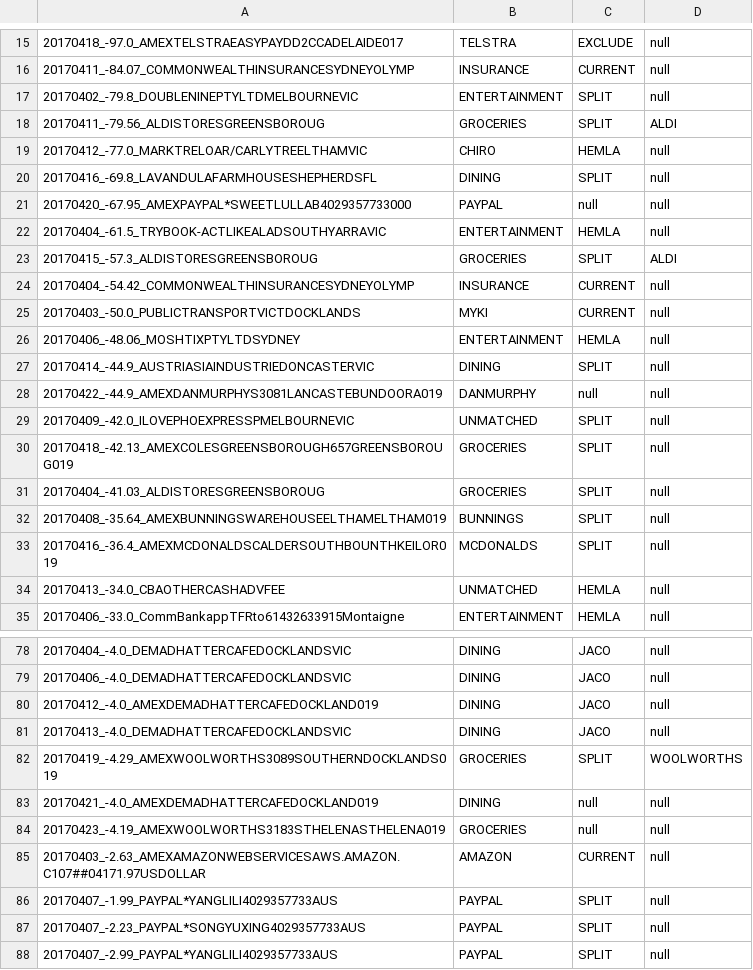
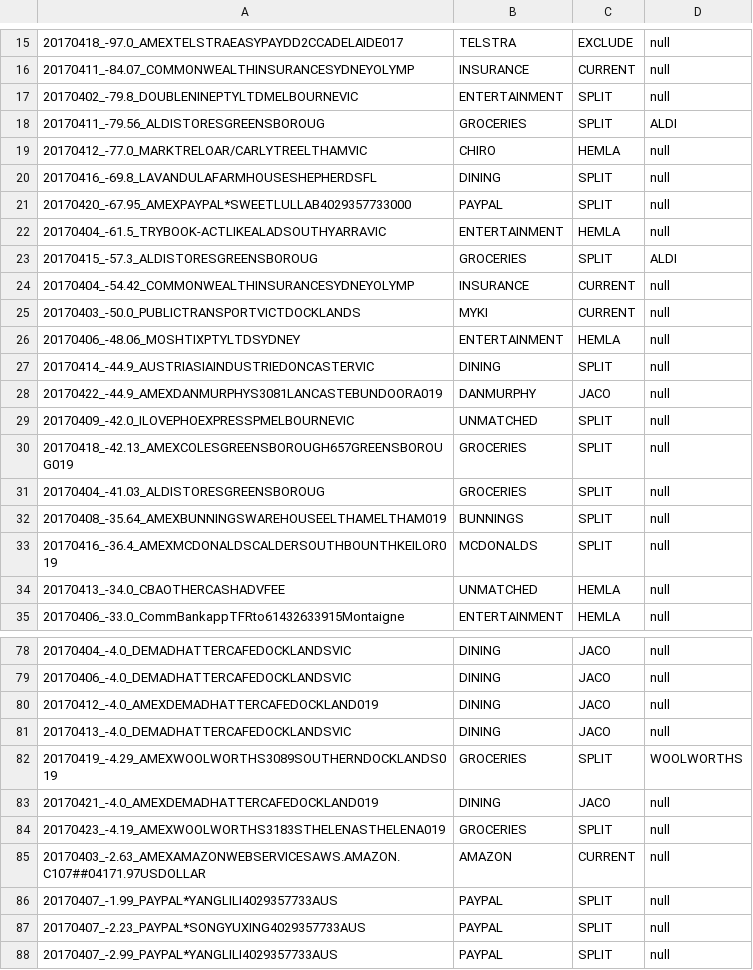
Before and after one commit to immelja/spentrack, a CSV file: term2ToDo.csv, drawn as a sheet; only a part is shown, gaps mark what is left out; the diff covers the shown part only.

```diff
--- a/term2ToDo.csv
+++ b/term2ToDo.csv
@@ -20,3 +20,3 @@
 20170416_-69.8_LAVANDULAFARMHOUSESHEPHERDSFL|DINING|SPLIT|null
-20170420_-67.95_AMEXPAYPAL*SWEETLULLAB4029357733000|PAYPAL|null|null
+20170420_-67.95_AMEXPAYPAL*SWEETLULLAB4029357733000|PAYPAL|SPLIT|null
 20170404_-61.5_TRYBOOK-ACTLIKEALADSOUTHYARRAVIC|ENTERTAINMENT|HEMLA|null
@@ -27,3 +27,3 @@
 20170414_-44.9_AUSTRIASIAINDUSTRIEDONCASTERVIC|DINING|SPLIT|null
-20170422_-44.9_AMEXDANMURPHYS3081LANCASTEBUNDOORA019|DANMURPHY|null|null
+20170422_-44.9_AMEXDANMURPHYS3081LANCASTEBUNDOORA019|DANMURPHY|JACO|null
 20170409_-42.0_ILOVEPHOEXPRESSPMELBOURNEVIC|UNMATCHED|SPLIT|null
@@ -82,4 +82,4 @@
 20170419_-4.29_AMEXWOOLWORTHS3089SOUTHERNDOCKLANDS019|GROCERIES|SPLIT|WOOLWORTHS
-20170421_-4.0_AMEXDEMADHATTERCAFEDOCKLAND019|DINING|null|null
-20170423_-4.19_AMEXWOOLWORTHS3183STHELENASTHELENA019|GROCERIES|null|null
+20170421_-4.0_AMEXDEMADHATTERCAFEDOCKLAND019|DINING|JACO|null
+20170423_-4.19_AMEXWOOLWORTHS3183STHELENASTHELENA019|GROCERIES|SPLIT|null
 20170403_-2.63_AMEXAMAZONWEBSERVICESAWS.AMAZON.C107##04171.97USDOLLAR|AMAZON|CURRENT|null
```
Also changed, not shown: 12 edited cells elsewhere in this file, 3 other files.
